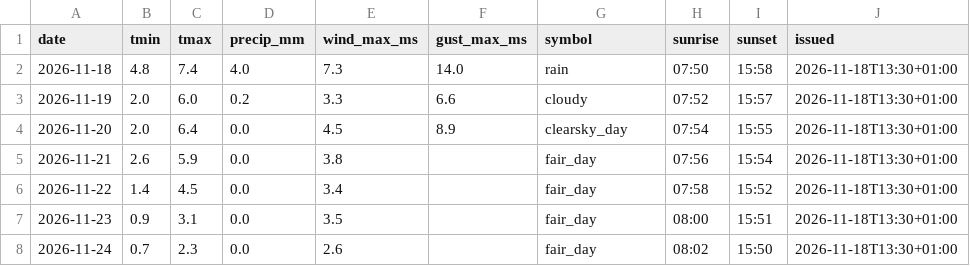
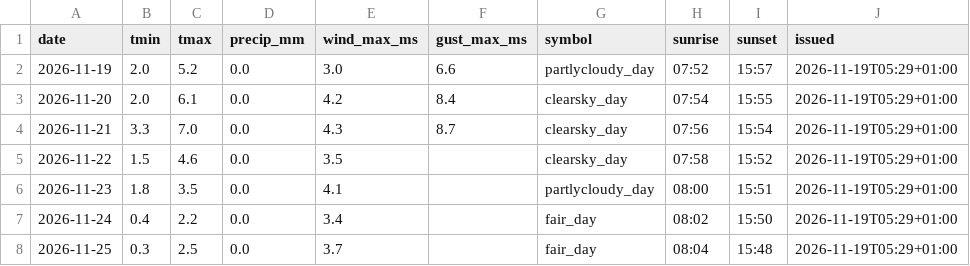
Before and after one commit to schibra/rss-feeds-harvester, a CSV file: data/daily.csv, drawn as a sheet.

```diff
--- a/data/daily.csv
+++ b/data/daily.csv
@@ -1,8 +1,8 @@
 date,tmin,tmax,precip_mm,wind_max_ms,gust_max_ms,symbol,sunrise,sunset,issued
-2026-11-18,4.8,7.4,4.0,7.3,14.0,rain,07:50,15:58,2026-11-18T13:30+01:00
-2026-11-19,2.0,6.0,0.2,3.3,6.6,cloudy,07:52,15:57,2026-11-18T13:30+01:00
-2026-11-20,2.0,6.4,0.0,4.5,8.9,clearsky_day,07:54,15:55,2026-11-18T13:30+01:00
-2026-11-21,2.6,5.9,0.0,3.8,,fair_day,07:56,15:54,2026-11-18T13:30+01:00
-2026-11-22,1.4,4.5,0.0,3.4,,fair_day,07:58,15:52,2026-11-18T13:30+01:00
-2026-11-23,0.9,3.1,0.0,3.5,,fair_day,08:00,15:51,2026-11-18T13:30+01:00
-2026-11-24,0.7,2.3,0.0,2.6,,fair_day,08:02,15:50,2026-11-18T13:30+01:00
+2026-11-19,2.0,5.2,0.0,3.0,6.6,partlycloudy_day,07:52,15:57,2026-11-19T05:29+01:00
+2026-11-20,2.0,6.1,0.0,4.2,8.4,clearsky_day,07:54,15:55,2026-11-19T05:29+01:00
+2026-11-21,3.3,7.0,0.0,4.3,8.7,clearsky_day,07:56,15:54,2026-11-19T05:29+01:00
+2026-11-22,1.5,4.6,0.0,3.5,,clearsky_day,07:58,15:52,2026-11-19T05:29+01:00
+2026-11-23,1.8,3.5,0.0,4.1,,partlycloudy_day,08:00,15:51,2026-11-19T05:29+01:00
+2026-11-24,0.4,2.2,0.0,3.4,,fair_day,08:02,15:50,2026-11-19T05:29+01:00
+2026-11-25,0.3,2.5,0.0,3.7,,fair_day,08:04,15:48,2026-11-19T05:29+01:00
```
Also changed, not shown: data/hourly.csv, data/newswire.csv, 1 other file.
